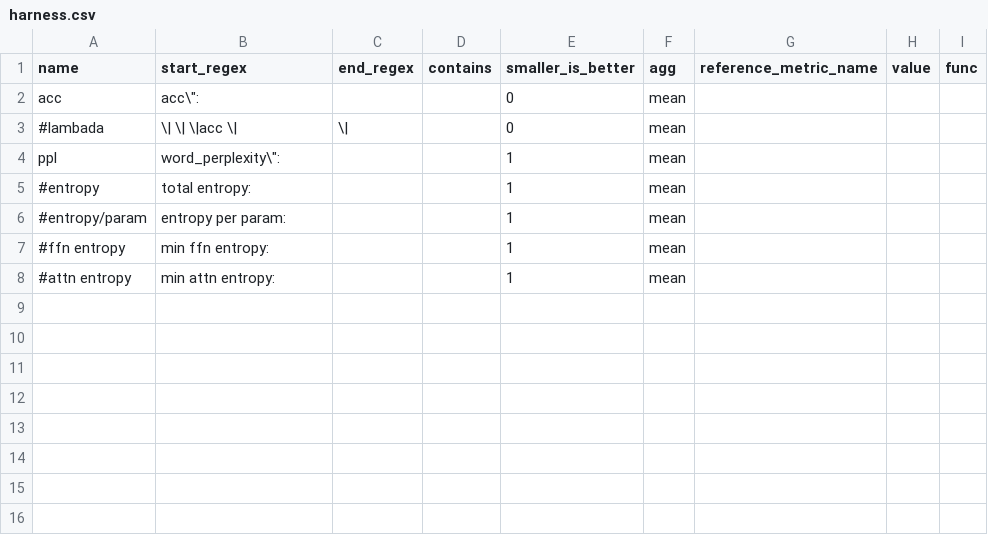
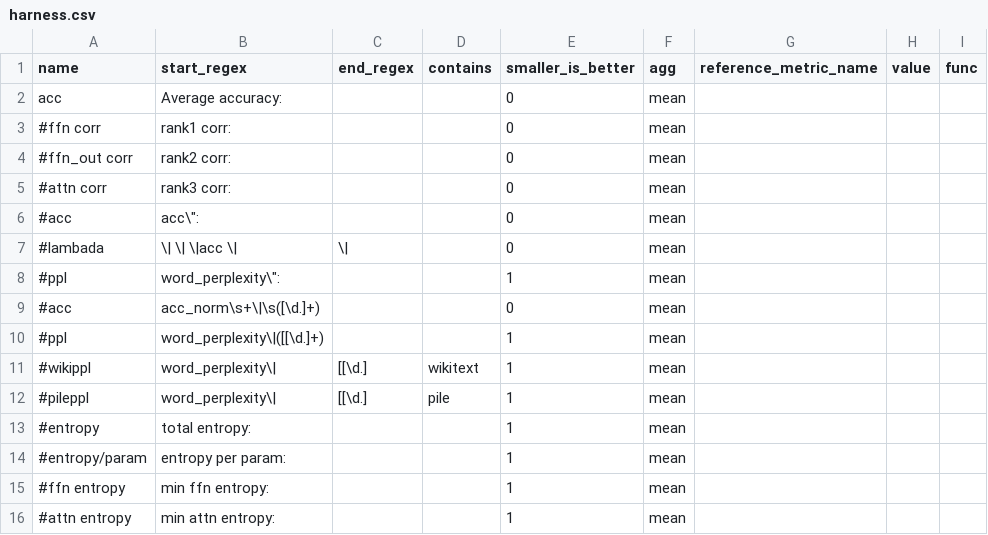
Before and after one commit to TimDettmers/sched, a CSV file: harness.csv, drawn as a sheet.

```diff
--- a/harness.csv
+++ b/harness.csv
@@ -1,5 +1,13 @@
 name,start_regex,end_regex,contains,smaller_is_better,agg,reference_metric_name,value,func
-acc,acc\":,,,0,mean,,
+acc,Average accuracy:,,,0,mean,,
+#ffn corr,"rank1 corr:",,,0,mean,,
+#ffn_out corr,"rank2 corr:",,,0,mean,,
+#attn corr,"rank3 corr:",,,0,mean,,
+#acc,acc\":,,,0,mean,,
 #lambada,"\|            \|       \|acc            \| ","\|",,0,mean,,
-ppl,word_perplexity\":,,,1,mean,,
+#ppl,word_perplexity\":,,,1,mean,,
+#acc,acc_norm\s+\|\s([\d.]+),,,0,mean,,
+#ppl,word_perplexity\|([[\d.]+),,,1,mean,,
+#wikippl,word_perplexity\|,[[\d.],wikitext,1,mean,,
+#pileppl,word_perplexity\|,[[\d.],pile,1,mean,,
 #entropy,total entropy:,,,1,mean,,
```
Also changed, not shown: 12 other files.
